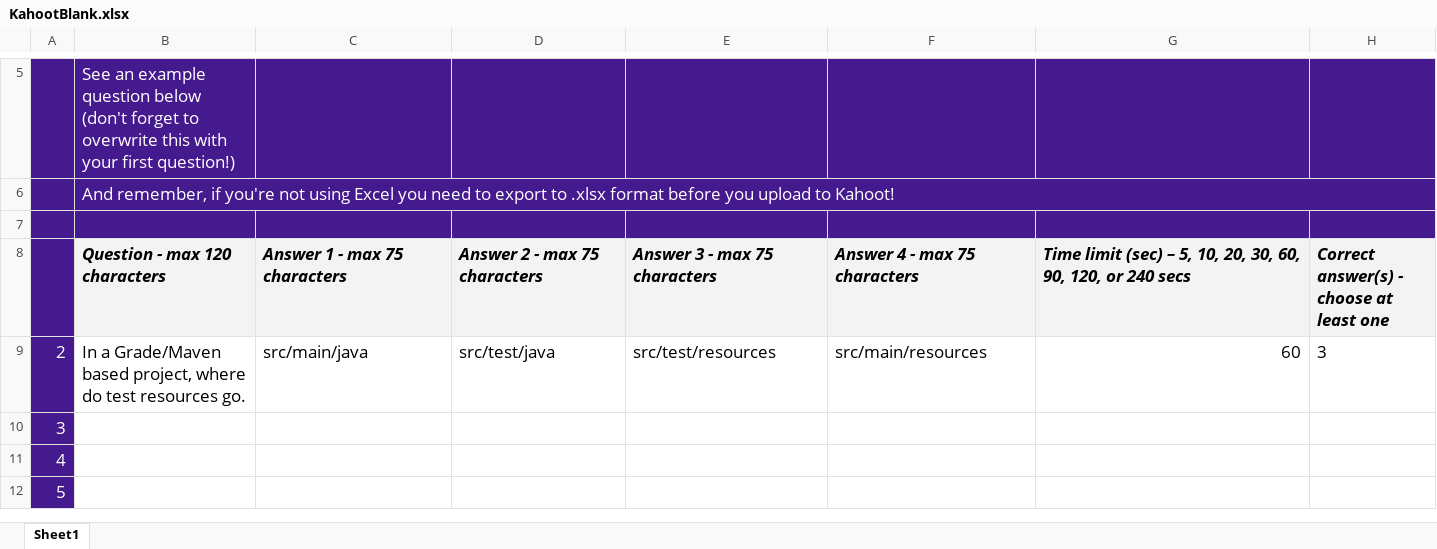
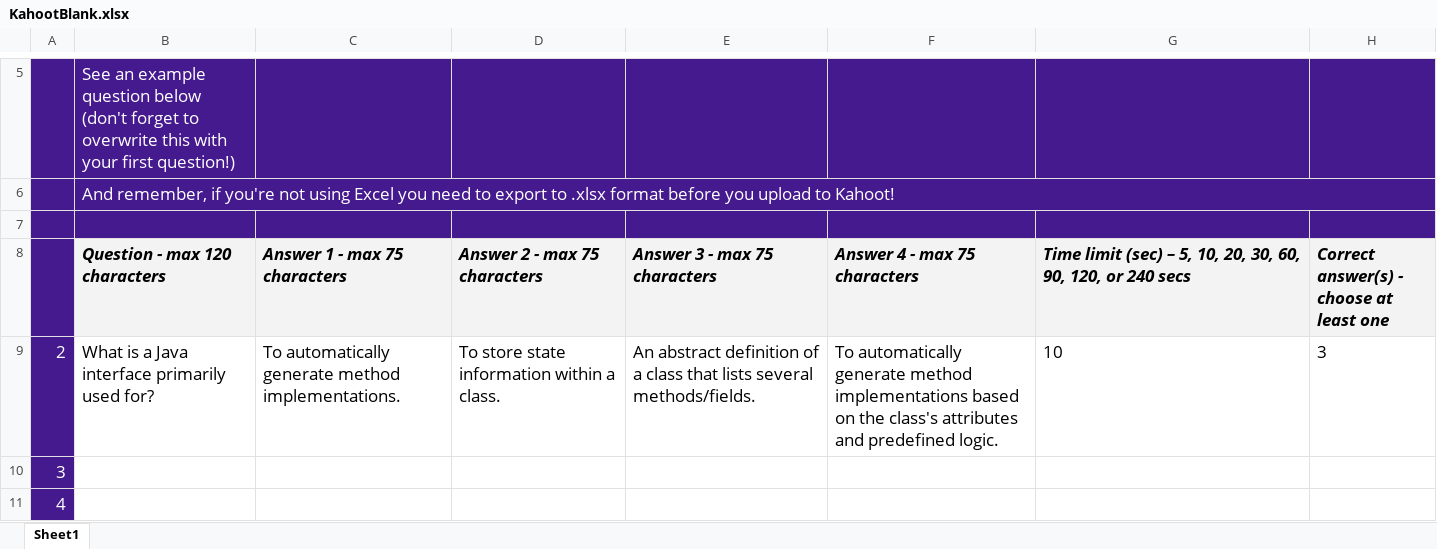
Before and after one commit to hattvr/React-Project-Checker, an Excel workbook: KahootBlank.xlsx, sheet Sheet1, drawn as a sheet; only a part is shown, gaps mark what is left out; the shorter side is filled out with more unchanged rows; values as stored, in another font and other column widths than the file's, no borders; charts and pictures and conditional formats not drawn; the diff names each change by its address in the sheet, - before the commit and + after, or states it on an @@ line.

Commit message:
Add files via upload

```diff
--- a/KahootBlank.xlsx (sheet Sheet1)
+++ b/KahootBlank.xlsx (sheet Sheet1)
-B9 (Question - max 120 characters): In a Grade/Maven based project, where do test resources go.
+B9 (Question - max 120 characters): What is a Java interface primarily used for?
-C9 (Answer 1 - max 75 characters): src/main/java
+C9 (Answer 1 - max 75 characters): To automatically generate method implementations.
-D9 (Answer 2 - max 75 characters): src/test/java
+D9 (Answer 2 - max 75 characters): To store state information within a class.
-E9 (Answer 3 - max 75 characters): src/test/resources
+E9 (Answer 3 - max 75 characters): An abstract definition of a class that lists several methods/fields.
-F9 (Answer 4 - max 75 characters): src/main/resources
+F9 (Answer 4 - max 75 characters): To automatically generate method implementations based on the class's attributes and predefined logic.
-G9: 60
+G9: 10
-G9 alignment: right
+G9 alignment: left
```
